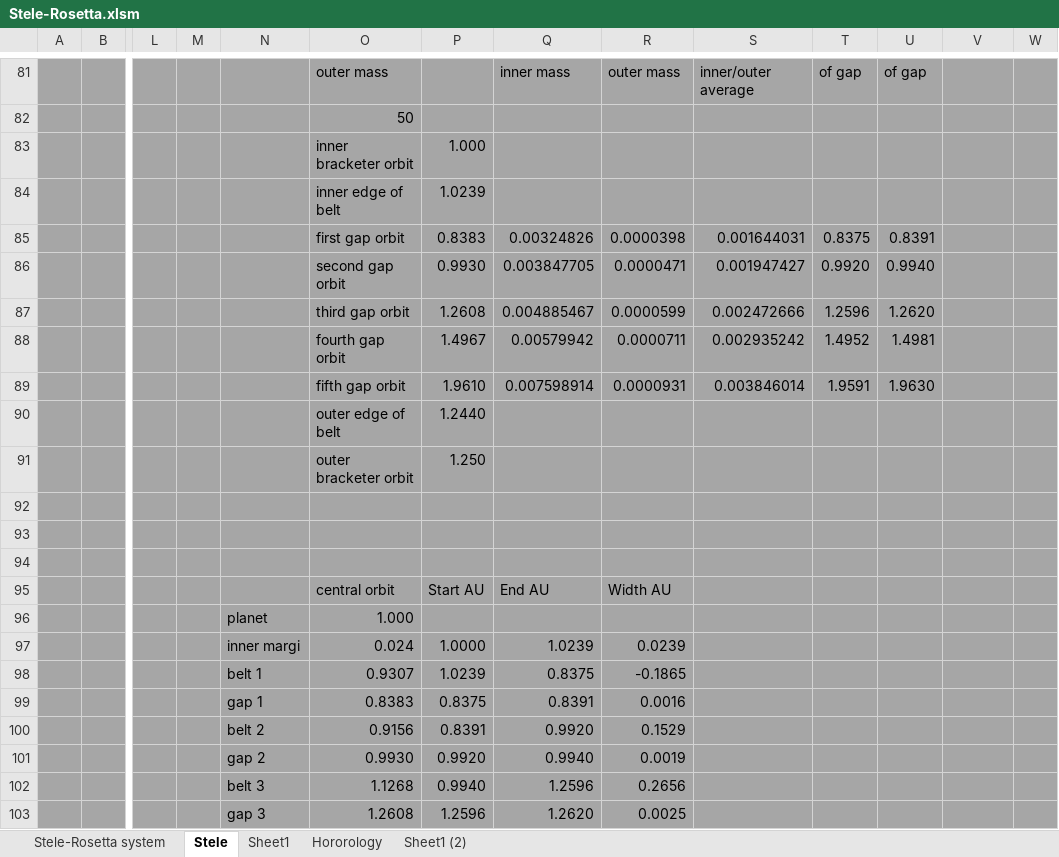
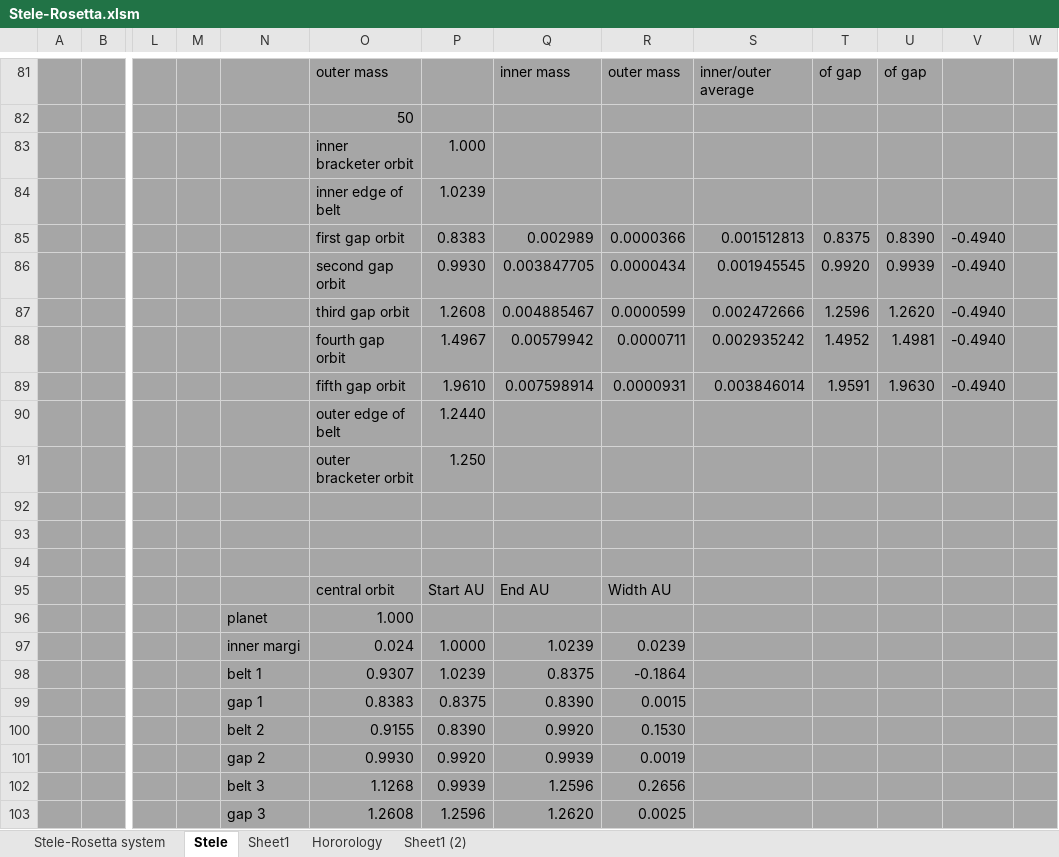
Before and after one commit to ProfRandom/WCB-Dev, an Excel workbook: Stele-Rosetta.xlsm, sheet Stele, drawn as a sheet; only a part is shown, gaps mark what is left out; values as stored, in another font and other column widths than the file's, no borders; removed rows and columns are numbered as before the commit, all else as after; rows hold the shown columns only; the diff names each change by its address in the sheet, - before the commit and + after, or states it on an @@ line.

```diff
--- a/Stele-Rosetta.xlsm (sheet Stele)
+++ b/Stele-Rosetta.xlsm (sheet Stele)
-row 85:  |  |  |  |  | first gap orbit | 0.8383 | 0.00324826 | 0.0000398 | 0.001644031 | 0.8375 | 0.8391
-row 86:  |  |  |  |  | second gap orbit | 0.9930 | 0.003847705 | 0.0000471 | 0.001947427 | 0.9920 | 0.9940
+row 85:  |  |  |  |  | first gap orbit | 0.8383 | 0.002989 | 0.0000366 | 0.001512813 | 0.8375 | 0.8390 | -0.4940
+row 86:  |  |  |  |  | second gap orbit | 0.9930 | 0.003847705 | 0.0000434 | 0.001945545 | 0.9920 | 0.9939 | -0.4940
-V87:V89: (empty)
+V87:V89: -0.4940
-R98: -0.1865
+R98: -0.1864
-Q99: 0.8391
+Q99: 0.8390
-R99: 0.0016
+R99: 0.0015
-row 100:  |  |  |  | belt 2 | 0.9156 | 0.8391 | 0.9920 | 0.1529
+row 100:  |  |  |  | belt 2 | 0.9155 | 0.8390 | 0.9920 | 0.1530
-Q101: 0.9940
+Q101: 0.9939
-P102: 0.9940
+P102: 0.9939
```
Also changed, not shown: sheet Sheet1, 2 other files.
